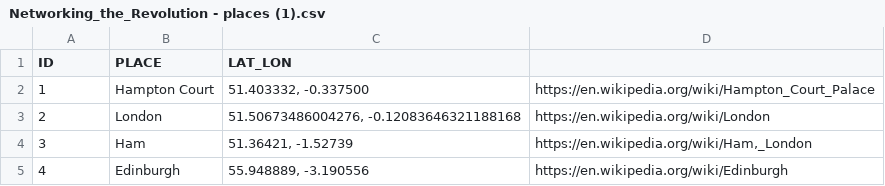
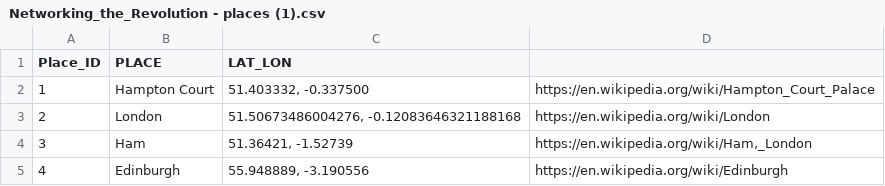
Before and after one commit to gilliansmac92/networkingletters, a CSV file: data/Networking_the_Revolution - places (1).csv, drawn as a sheet; only a part is shown.

Commit message:
Update Networking_the_Revolution - places (1).csv

```diff
--- a/data/Networking_the_Revolution - places (1).csv
+++ b/data/Networking_the_Revolution - places (1).csv
@@ -1,2 +1,2 @@
-ID,PLACE,LAT_LON,
+Place_ID,PLACE,LAT_LON,
 1,Hampton Court,"51.403332, -0.337500",https://en.wikipedia.org/wiki/Hampton_Court_Palace
```
